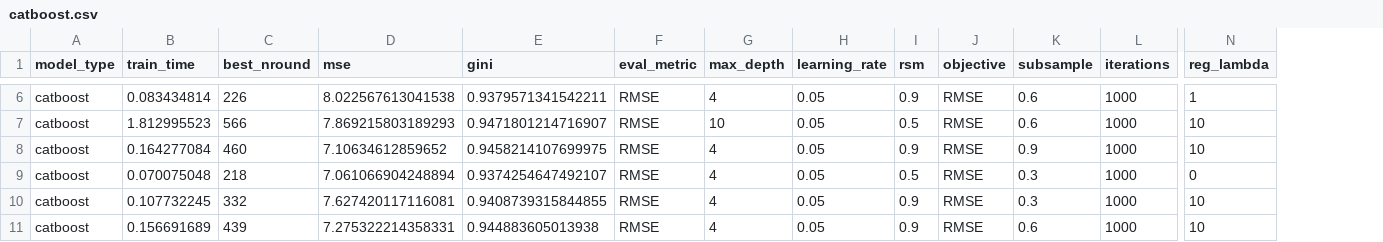
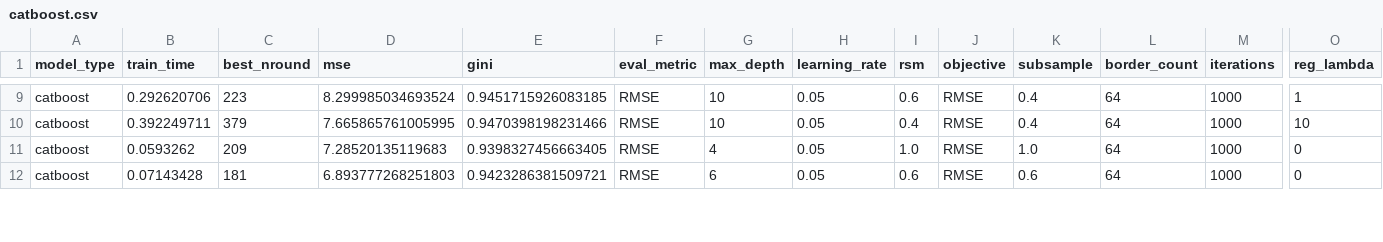
Before and after one commit to Evovest/MLBenchmarks.jl, a CSV file: results/boston/raw/catboost.csv, drawn as a sheet; only a part is shown, gaps mark what is left out; removed rows and columns are numbered as before the commit, all else as after; rows hold the shown columns only; the diff covers the shown part only; the diff names each change by its address in the sheet, - before the commit and + after, or states it on an @@ line.

```diff
--- a/results/boston/raw/catboost.csv
+++ b/results/boston/raw/catboost.csv
+column L (border_count), rows 9-12: all 64
-B9 (train_time): 0.083434814
+B9 (train_time): 0.292620706
-C9 (best_nround): 226
+C9 (best_nround): 223
-D9 (mse): 8.022567613041538
+D9 (mse): 8.299985034693524
-E9 (gini): 0.9379571341542211
+E9 (gini): 0.9451715926083185
-G9 (max_depth): 4
+G9 (max_depth): 10
-I9 (rsm): 0.9
+I9 (rsm): 0.6
-K9:K10 (subsample): 0.6
+K9:K10 (subsample): 0.4
-B10 (train_time): 1.812995523
+B10 (train_time): 0.392249711
-C10 (best_nround): 566
+C10 (best_nround): 379
-D10 (mse): 7.869215803189293
+D10 (mse): 7.665865761005995
-E10 (gini): 0.9471801214716907
+E10 (gini): 0.9470398198231466
-I10 (rsm): 0.5
+I10 (rsm): 0.4
-row 8: catboost | 0.164277084 | 460 | 7.10634612859652 | 0.9458214107699975 | RMSE | 4 | 0.05 | 0.9 | RMSE | 0.9 | 1000 | 10
-B11 (train_time): 0.070075048
+B11 (train_time): 0.0593262
-C11 (best_nround): 218
+C11 (best_nround): 209
-D11 (mse): 7.061066904248894
+D11 (mse): 7.28520135119683
-E11 (gini): 0.9374254647492107
+E11 (gini): 0.9398327456663405
-I11 (rsm): 0.5
+I11 (rsm): 1.0
-K11 (subsample): 0.3
+K11 (subsample): 1.0
-row 10: catboost | 0.107732245 | 332 | 7.627420117116081 | 0.9408739315844855 | RMSE | 4 | 0.05 | 0.9 | RMSE | 0.3 | 1000 | 10
-B12 (train_time): 0.156691689
+B12 (train_time): 0.07143428
-C12 (best_nround): 439
+C12 (best_nround): 181
-D12 (mse): 7.275322214358331
+D12 (mse): 6.893777268251803
-E12 (gini): 0.944883605013938
+E12 (gini): 0.9423286381509721
-G12 (max_depth): 4
+G12 (max_depth): 6
-I12 (rsm): 0.9
+I12 (rsm): 0.6
-O12 (reg_lambda): 10
+O12 (reg_lambda): 0
```
Also changed, not shown: 3 added rows, 1 removed row and 58 edited cells elsewhere in this file, results/boston/raw/lightgbm.csv, results/msrank/raw/catboost.csv, 43 other files.
